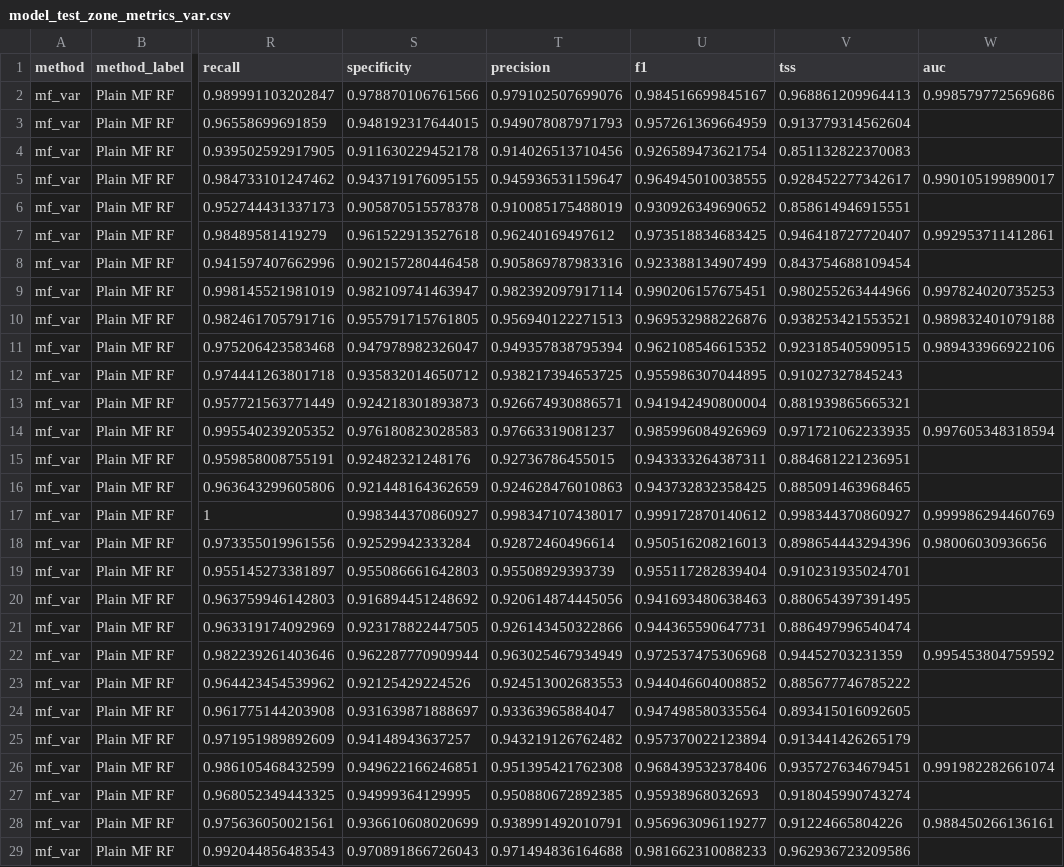
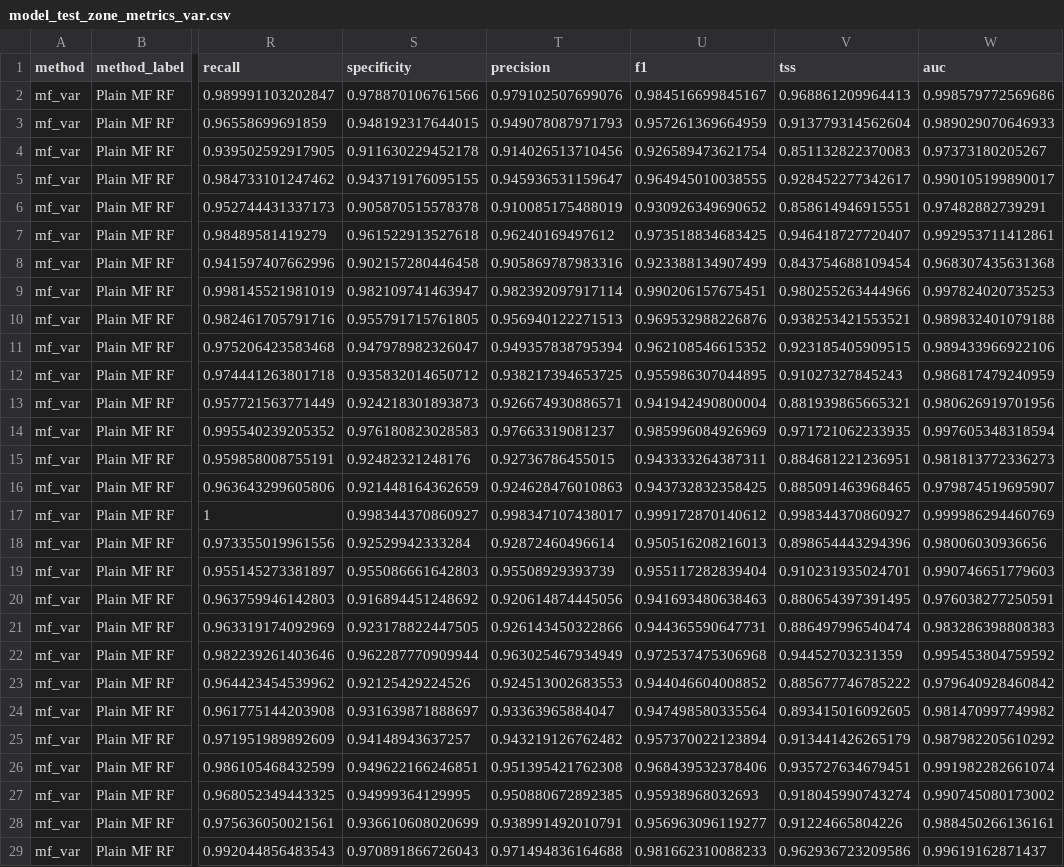
Before and after one commit to gingerlolipop/ecoChina2, a CSV file: assessment_var/model_test_zone_metrics_var.csv, drawn as a sheet; only a part is shown, gaps mark what is left out; the diff covers the shown part only; the diff names each change by its address in the sheet, - before the commit and + after, or states it on an @@ line.

Commit message:
assessment results

```diff
--- a/assessment_var/model_test_zone_metrics_var.csv
+++ b/assessment_var/model_test_zone_metrics_var.csv
-W3 (auc): (empty)
+W3 (auc): 0.989029070646933
-W4 (auc): (empty)
+W4 (auc): 0.97373180205267
-W6 (auc): (empty)
+W6 (auc): 0.97482882739291
-W8 (auc): (empty)
+W8 (auc): 0.968307435631368
-W12 (auc): (empty)
+W12 (auc): 0.986817479240959
-W13 (auc): (empty)
+W13 (auc): 0.980626919701956
-W15 (auc): (empty)
+W15 (auc): 0.981813772336273
-W16 (auc): (empty)
+W16 (auc): 0.979874519695907
-W19 (auc): (empty)
+W19 (auc): 0.990746651779603
-W20 (auc): (empty)
+W20 (auc): 0.976038277250591
-W21 (auc): (empty)
+W21 (auc): 0.983286398808383
-W23 (auc): (empty)
+W23 (auc): 0.979640928460842
-W24 (auc): (empty)
+W24 (auc): 0.981470997749982
-W25 (auc): (empty)
+W25 (auc): 0.987982205610292
-W27 (auc): (empty)
+W27 (auc): 0.990745080173002
-W29 (auc): (empty)
+W29 (auc): 0.99619162871437
```
Also changed, not shown: 34 edited cells elsewhere in this file, assessment_var/model_test_summary_var.csv, assessment_var/soil_test_model_summary_var.csv, 3 other files.
